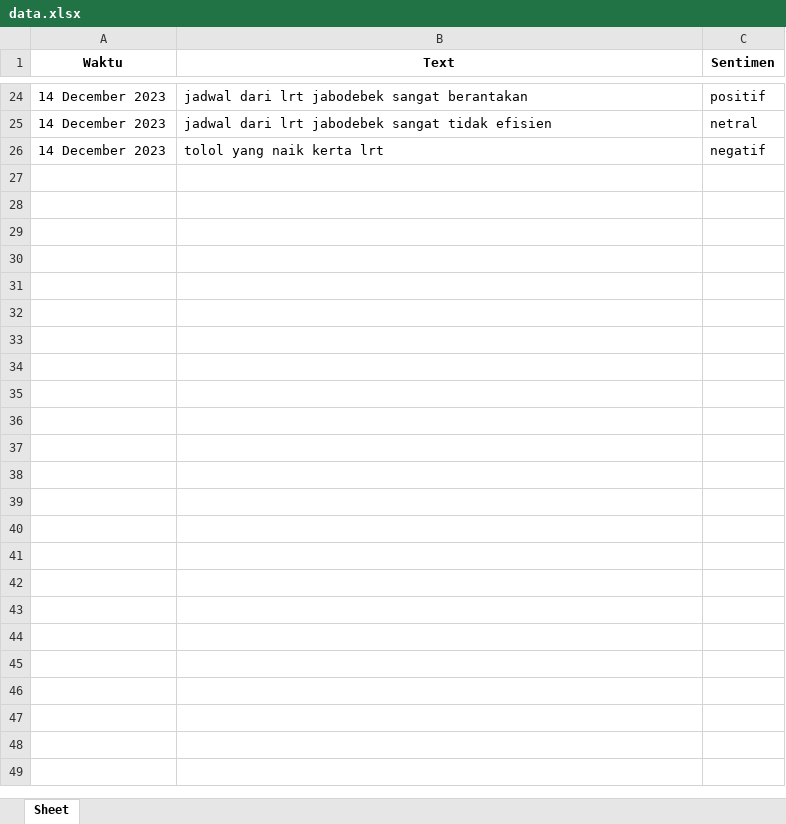
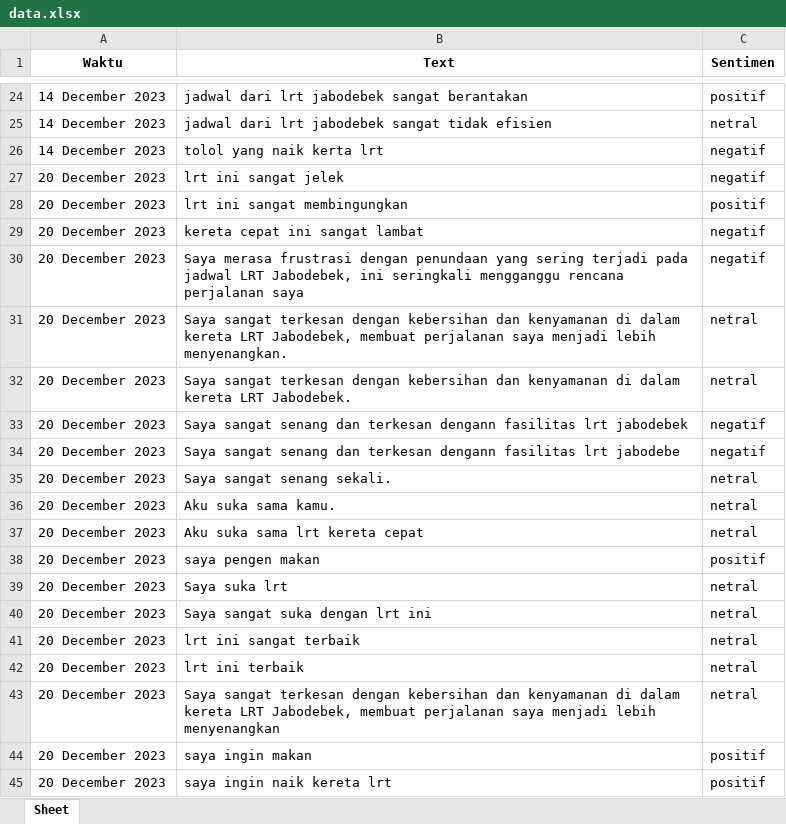
Before and after one commit to rizkyyanuark/College, an Excel workbook: pemrosesan text/project pemro/gui/data.xlsx, sheet Sheet, drawn as a sheet; only a part is shown, gaps mark what is left out; values as stored, in another font and other column widths than the file's, no borders; the diff covers the shown part only; the diff names each change by its address in the sheet, - before the commit and + after, or states it on an @@ line.

```diff
--- a/pemrosesan text/project pemro/gui/data.xlsx (sheet Sheet)
+++ b/pemrosesan text/project pemro/gui/data.xlsx (sheet Sheet)
+row 27: 20 December 2023 | lrt ini sangat jelek | negatif
+row 28: 20 December 2023 | lrt ini sangat membingungkan | positif
+row 29: 20 December 2023 | kereta cepat ini sangat lambat | negatif
+row 30: 20 December 2023 | Saya merasa frustrasi dengan penundaan yang sering terjadi pada jadwal LRT Jabodebek, ini seringkali mengganggu rencana perjalanan saya | negatif
+row 31: 20 December 2023 | Saya sangat terkesan dengan kebersihan dan kenyamanan di dalam kereta LRT Jabodebek, membuat perjalanan saya menjadi lebih menyenangkan. | netral
+row 32: 20 December 2023 | Saya sangat terkesan dengan kebersihan dan kenyamanan di dalam kereta LRT Jabodebek. | netral
+row 33: 20 December 2023 | Saya sangat senang dan terkesan dengann fasilitas lrt jabodebek | negatif
+row 34: 20 December 2023 | Saya sangat senang dan terkesan dengann fasilitas lrt jabodebe | negatif
+row 35: 20 December 2023 | Saya sangat senang sekali. | netral
+row 36: 20 December 2023 | Aku suka sama kamu. | netral
+row 37: 20 December 2023 | Aku suka sama lrt kereta cepat | netral
+row 38: 20 December 2023 | saya pengen makan | positif
+row 39: 20 December 2023 | Saya suka lrt | netral
+row 40: 20 December 2023 | Saya sangat suka dengan lrt ini | netral
+row 41: 20 December 2023 | lrt ini sangat terbaik | netral
+row 42: 20 December 2023 | lrt ini terbaik | netral
+row 43: 20 December 2023 | Saya sangat terkesan dengan kebersihan dan kenyamanan di dalam kereta LRT Jabodebek, membuat perjalanan saya menjadi lebih menyenangkan | netral
+row 44: 20 December 2023 | saya ingin makan | positif
+row 45: 20 December 2023 | saya ingin naik kereta lrt | positif
```
Also changed, not shown: 19 added rows elsewhere in this sheet, 4 other files.
